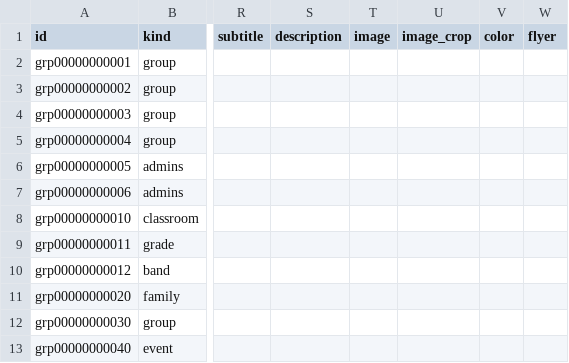
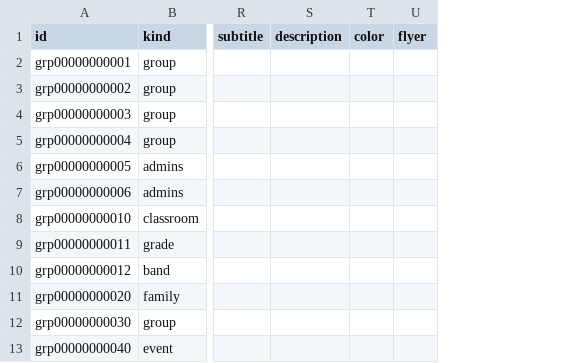
Before and after one commit to heliosian/heliosian, a CSV file: sampledata/datagroups/GROUP.csv, drawn as a sheet; only a part is shown, gaps mark what is left out; the diff names each change by its address in the sheet, - before the commit and + after, or states it on an @@ line.

Commit message:
Make every picture a PHOTO of a person or group, made from its original by a worker, and cache full media by size

```diff
--- a/sampledata/datagroups/GROUP.csv
+++ b/sampledata/datagroups/GROUP.csv
-column T (image), empty
-column U (image_crop), empty
```
Also changed, not shown: 32 other files.
